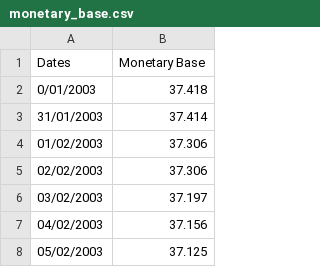
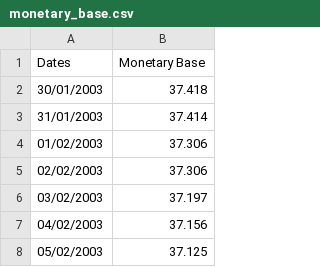
Before and after one commit to lambdaclass/bm_inflacion, a CSV file: monetary_base.csv, drawn as a sheet; only a part is shown.

```diff
--- a/monetary_base.csv
+++ b/monetary_base.csv
@@ -1,3 +1,3 @@
 Dates,Monetary Base
-0/01/2003,37.418
+30/01/2003,37.418
 31/01/2003,37.414
```
Also changed, not shown: 2 other files.
